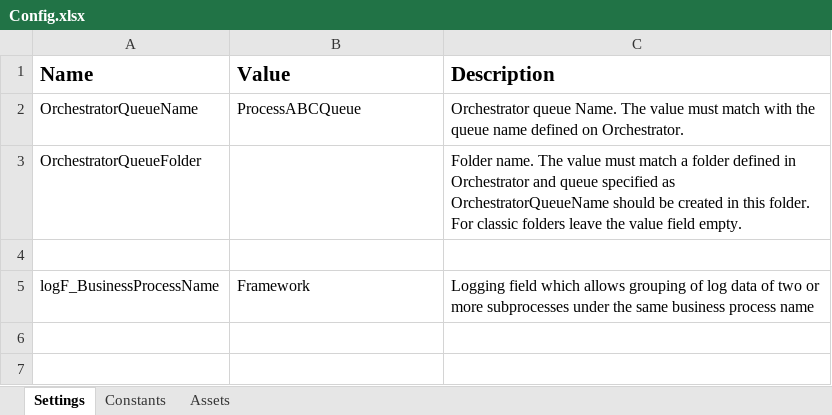
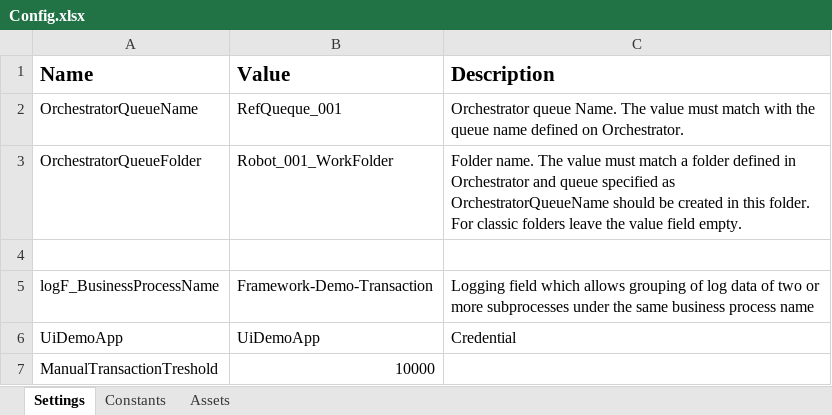
Before and after one commit to kudzik/UiPath-REFramework-Orchestrator-Queues, an Excel workbook: Data/Config.xlsx, sheet Settings, drawn as a sheet; values as stored, in another font and other column widths than the file's, no borders; the diff names each change by its address in the sheet, - before the commit and + after, or states it on an @@ line.

```diff
--- a/Data/Config.xlsx (sheet Settings)
+++ b/Data/Config.xlsx (sheet Settings)
-B2 (Value): ProcessABCQueue
+B2 (Value): RefQueque_001
-B3 (Value): (empty)
+B3 (Value): Robot_001_WorkFolder
-B5 (Value): Framework
+B5 (Value): Framework-Demo-Transaction
+row 6: UiDemoApp | UiDemoApp | Credential
+row 7: ManualTransactionTreshold | 10000
```
Also changed, not shown: sheet Assets, sheet Constants, 30 other files.
